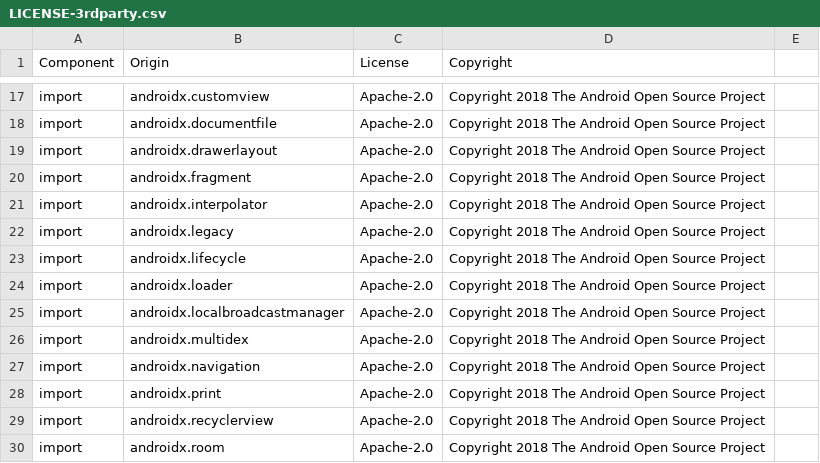
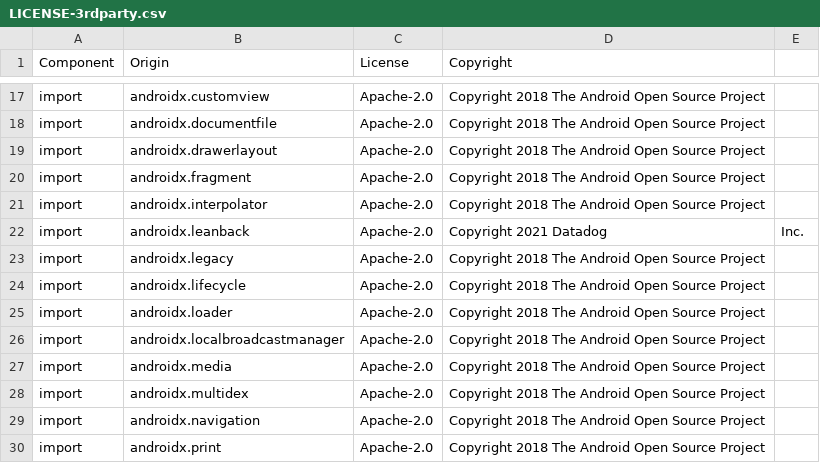
Before and after one commit to DataDog/dd-sdk-android, a CSV file: LICENSE-3rdparty.csv, drawn as a sheet; only a part is shown, gaps mark what is left out; the shorter side is filled out with more unchanged rows.

Commit message:
RUMM-2051 Introduce the LeanbackViewAttributesProvider

```diff
--- a/LICENSE-3rdparty.csv
+++ b/LICENSE-3rdparty.csv
@@ -21,2 +21,3 @@ import,androidx.fragment,Apache-2.0,Copyright 2018 The Android Open Source Proje
 import,androidx.interpolator,Apache-2.0,Copyright 2018 The Android Open Source Project
+import,androidx.leanback,Apache-2.0,Copyright 2021 Datadog, Inc.
 import,androidx.legacy,Apache-2.0,Copyright 2018 The Android Open Source Project
@@ -25,2 +26,3 @@ import,androidx.loader,Apache-2.0,Copyright 2018 The Android Open Source Project
 import,androidx.localbroadcastmanager,Apache-2.0,Copyright 2018 The Android Open Source Project
+import,androidx.media,Apache-2.0,Copyright 2018 The Android Open Source Project
 import,androidx.multidex,Apache-2.0,Copyright 2018 The Android Open Source Project
```
Also changed, not shown: 6 other files.
